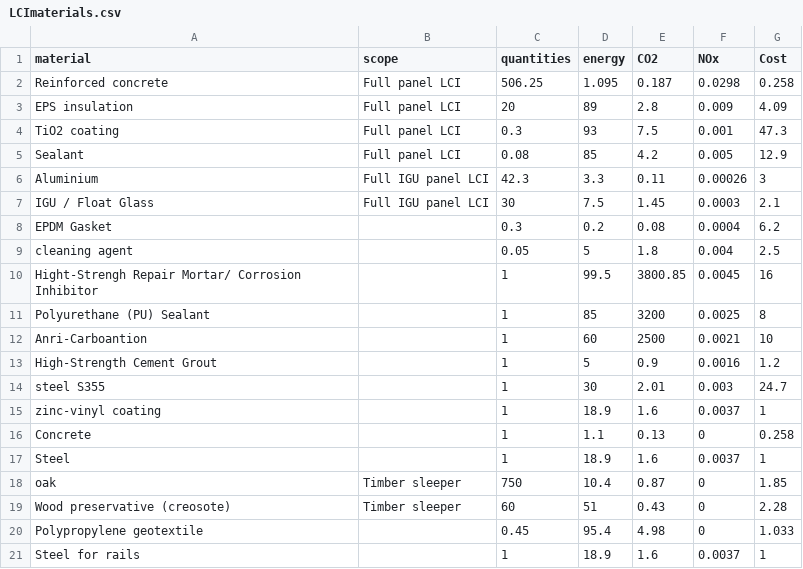
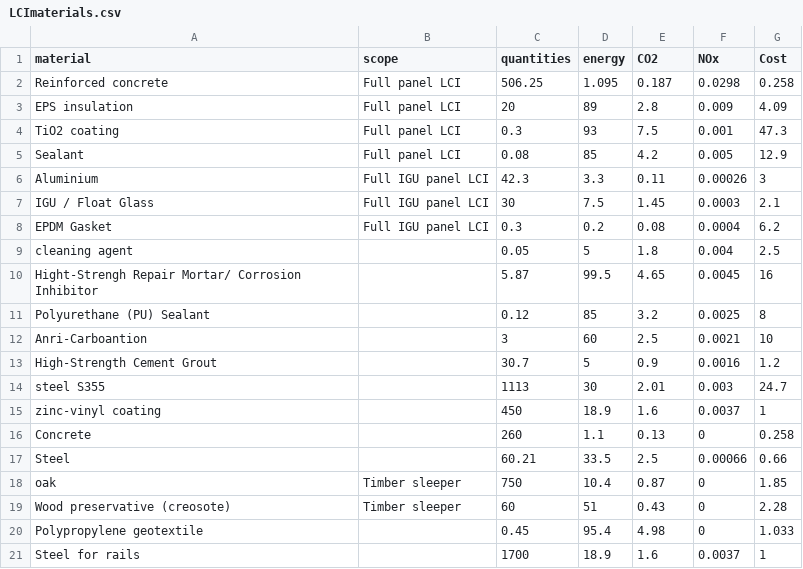
Before and after one commit to Yuuka-xi/LCA-Group-Project-H, a CSV file: LCImaterials.csv, drawn as a sheet.

```diff
--- a/LCImaterials.csv
+++ b/LCImaterials.csv
@@ -7,12 +7,12 @@ Aluminium,Full IGU panel LCI,42.3,3.3,0.11,0.00026,3
 IGU / Float Glass,Full IGU panel LCI,30,7.5,1.45,0.0003,2.1
-EPDM Gasket,,0.3,0.2,0.08,0.0004,6.2
+EPDM Gasket,Full IGU panel LCI,0.3,0.2,0.08,0.0004,6.2
 cleaning agent,,0.05,5,1.8,0.004,2.5
-Hight-Strengh Repair Mortar/ Corrosion Inhibitor,,1,99.5,3800.85,0.0045,16
-Polyurethane (PU) Sealant,,1,85,3200,0.0025,8
-Anri-Carboantion,,1,60,2500,0.0021,10
-High-Strength Cement Grout,,1,5,0.9,0.0016,1.2
-steel S355,,1,30,2.01,0.003,24.7
-zinc-vinyl coating,,1,18.9,1.6,0.0037,1
-Concrete,,1,1.1,0.13,0,0.258
-Steel,,1,18.9,1.6,0.0037,1
+Hight-Strengh Repair Mortar/ Corrosion Inhibitor,,5.87,99.5,4.65,0.0045,16
+Polyurethane (PU) Sealant,,0.12,85,3.2,0.0025,8
+Anri-Carboantion,,3,60,2.5,0.0021,10
+High-Strength Cement Grout,,30.7,5,0.9,0.0016,1.2
+steel S355,,1113,30,2.01,0.003,24.7
+zinc-vinyl coating,,450,18.9,1.6,0.0037,1
+Concrete,,260,1.1,0.13,0,0.258
+Steel,,60.21,33.5,2.5,0.00066,0.66
 oak,Timber sleeper,750,10.4,0.87,0,1.85
@@ -20,2 +20,2 @@ Wood preservative (creosote),Timber sleeper,60,51,0.43,0,2.28
 Polypropylene geotextile,,0.45,95.4,4.98,0,1.033
-Steel for rails,,1,18.9,1.6,0.0037,1
+Steel for rails,,1700,18.9,1.6,0.0037,1
```
Also changed, not shown: events_input.csv.
